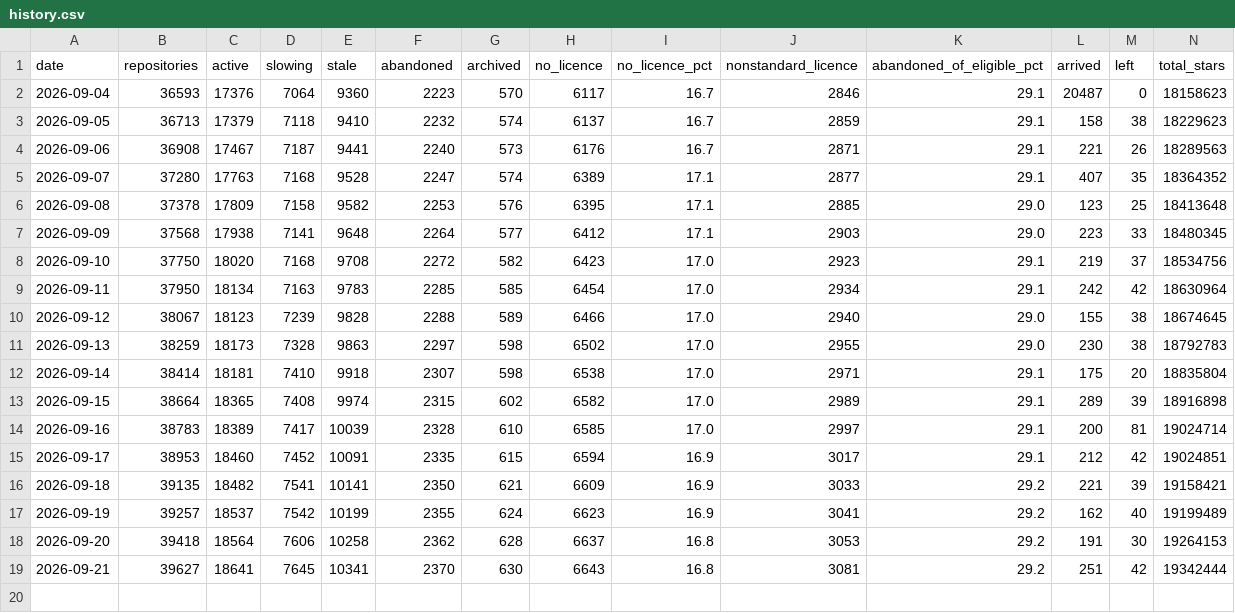
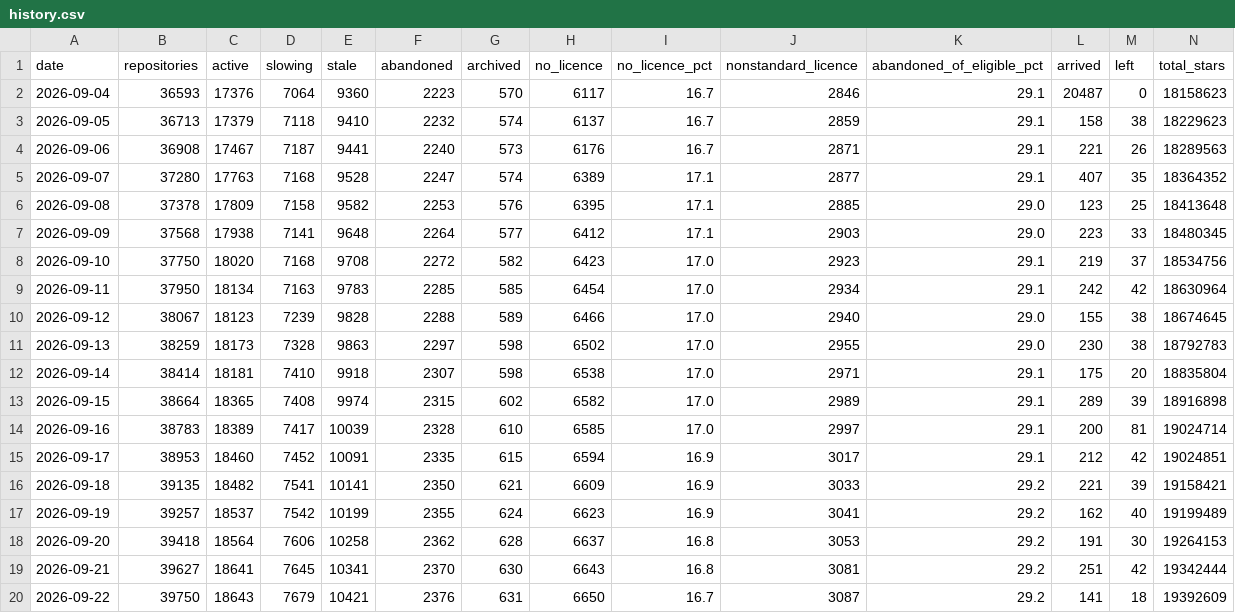
Before and after one commit to Keremozdemirra/agent-vitals, a CSV file: data/history.csv, drawn as a sheet; the diff names each change by its address in the sheet, - before the commit and + after, or states it on an @@ line.

Commit message:
census 2026-09-22: 39750 repositories, +141 new

```diff
--- a/data/history.csv
+++ b/data/history.csv
+row 20: 2026-09-22 | 39750 | 18643 | 7679 | 10421 | 2376 | 631 | 6650 | 16.7 | 3087 | 29.2 | 141 | 18 | 19392609
```
Also changed, not shown: data/candidates.csv, 5 other files.
